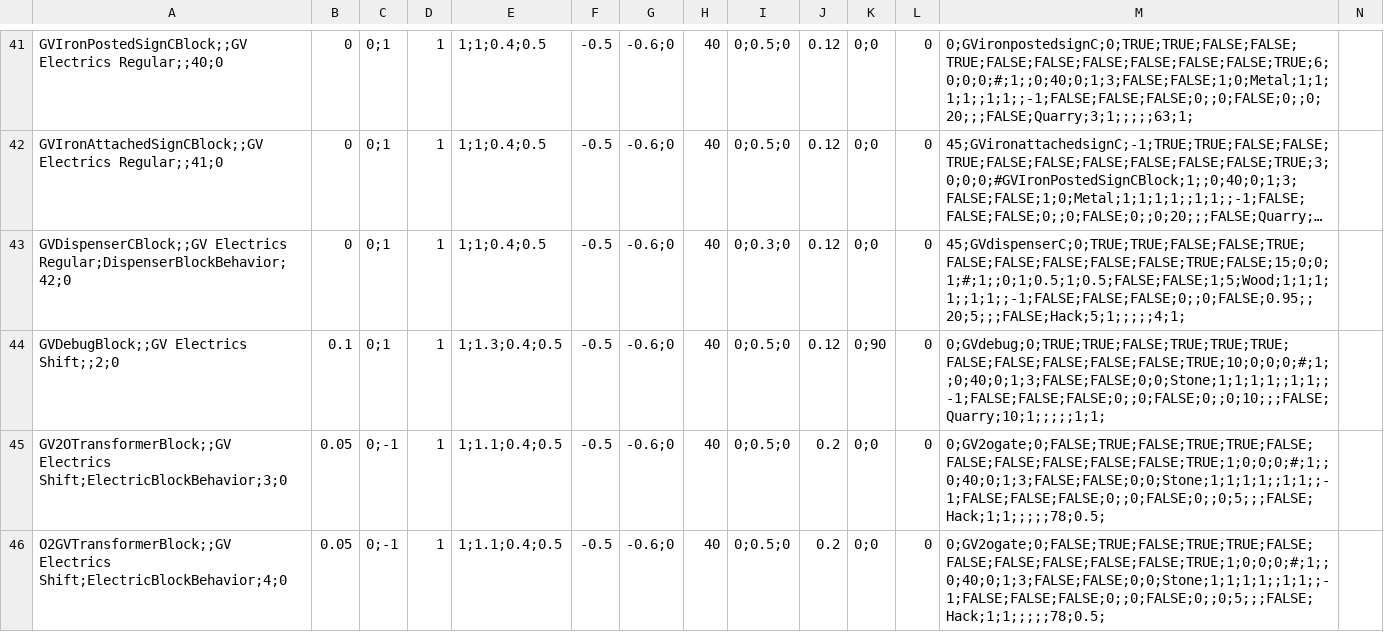
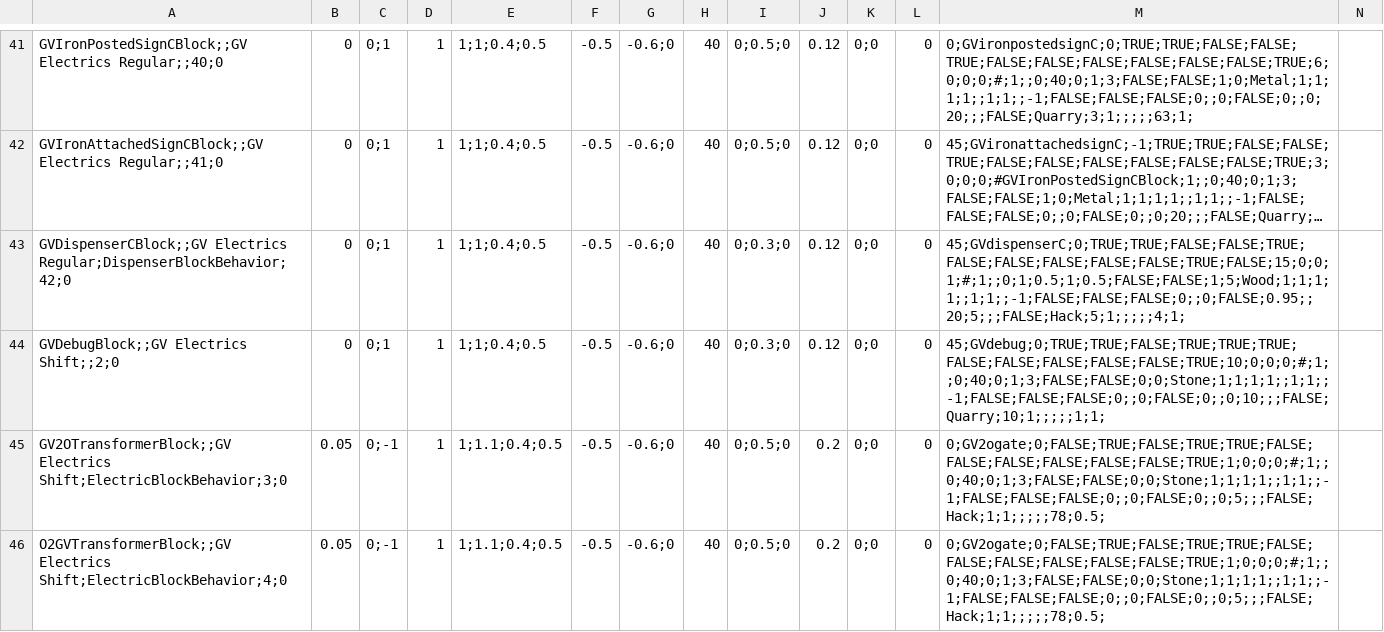
Before and after one commit to XiaofengdiZhu/Gigavolt, a CSV file: Gigavolt/Assets/Gigavolt.csv, drawn as a sheet; only a part is shown, gaps mark what is left out; long unchanged cells end in …; the diff names each change by its address in the sheet, - before the commit and + after, or states it on an @@ line.

```diff
--- a/Gigavolt/Assets/Gigavolt.csv
+++ b/Gigavolt/Assets/Gigavolt.csv
-B44: 0.1
+B44: 0
-E44: 1;1.3;0.4;0.5
+E44: 1;1;0.4;0.5
-I44: 0;0.5;0
+I44: 0;0.3;0
-K44: 0;90
+K44: 0;0
-M44: 0;GVdebug;0;TRUE;TRUE;FALSE;TRUE;TRUE;TRUE;FALSE;FALSE;FALSE;FALSE;FALSE;TRUE;10;0;0;0;#;1;;0;40;0;1;3;FALSE;FALSE;0;0;Stone;1;1;1;1;;1;1;;-1;FALSE;FALSE;FALSE;0;;0;FALSE;0;;0;10;;;FALSE;Quarry;10;1;;;;;1;1;
+M44: 45;GVdebug;0;TRUE;TRUE;FALSE;TRUE;TRUE;TRUE;FALSE;FALSE;FALSE;FALSE;FALSE;TRUE;10;0;0;0;#;1;;0;40;0;1;3;FALSE;FALSE;0;0;Stone;1;1;1;1;;1;1;;-1;FALSE;FALSE;FALSE;0;;0;FALSE;0;;0;10;;;FALSE;Quarry;10;1;;;;;1;1;
```
Also changed, not shown: 5 other files.
